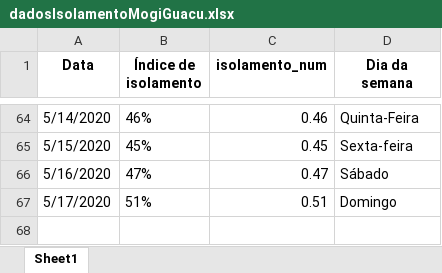
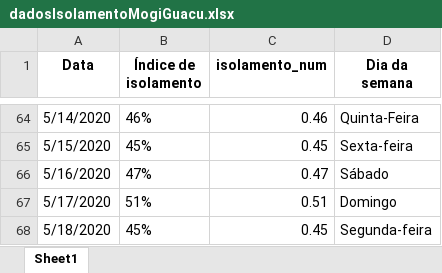
Before and after one commit to Zamariolo/MogiOpenData, an Excel workbook: Dados/dadosIsolamentoMogiGuacu.xlsx, sheet Sheet1, drawn as a sheet; only a part is shown, gaps mark what is left out; values as stored, in another font and other column widths than the file's, no borders; the diff names each change by its address in the sheet, - before the commit and + after, or states it on an @@ line.

```diff
--- a/Dados/dadosIsolamentoMogiGuacu.xlsx (sheet Sheet1)
+++ b/Dados/dadosIsolamentoMogiGuacu.xlsx (sheet Sheet1)
+row 68: 5/18/2020 | 45% | 0.45 | Segunda-feira
```
Also changed, not shown: Dados/dadosCasosCOVIDMogiGuacu.xlsx, 7 other files.
